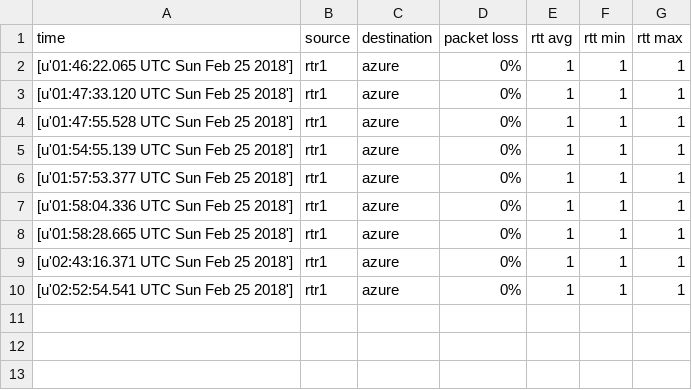
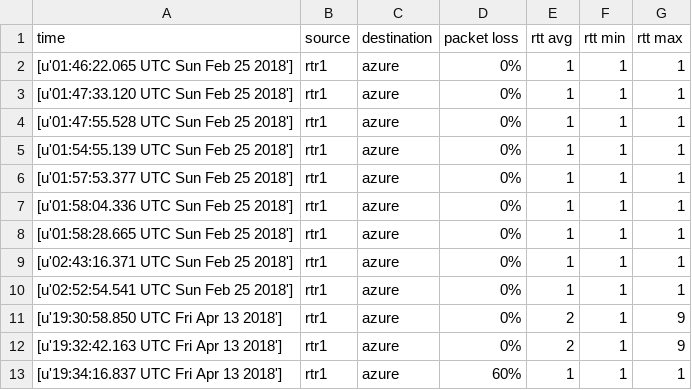
Before and after one commit to carlbuchmann/ansible, a CSV file: iosxr-reports/reports/rtr1-azure.csv, drawn as a sheet; the diff names each change by its address in the sheet, - before the commit and + after, or states it on an @@ line.

```diff
--- a/iosxr-reports/reports/rtr1-azure.csv
+++ b/iosxr-reports/reports/rtr1-azure.csv
+row 11: [u'19:30:58.850 UTC Fri Apr 13 2018'] | rtr1 | azure | 0% | 2 | 1 | 9
+row 12: [u'19:32:42.163 UTC Fri Apr 13 2018'] | rtr1 | azure | 0% | 2 | 1 | 9
+row 13: [u'19:34:16.837 UTC Fri Apr 13 2018'] | rtr1 | azure | 60% | 1 | 1 | 1
```
Also changed, not shown: 16 other files.
